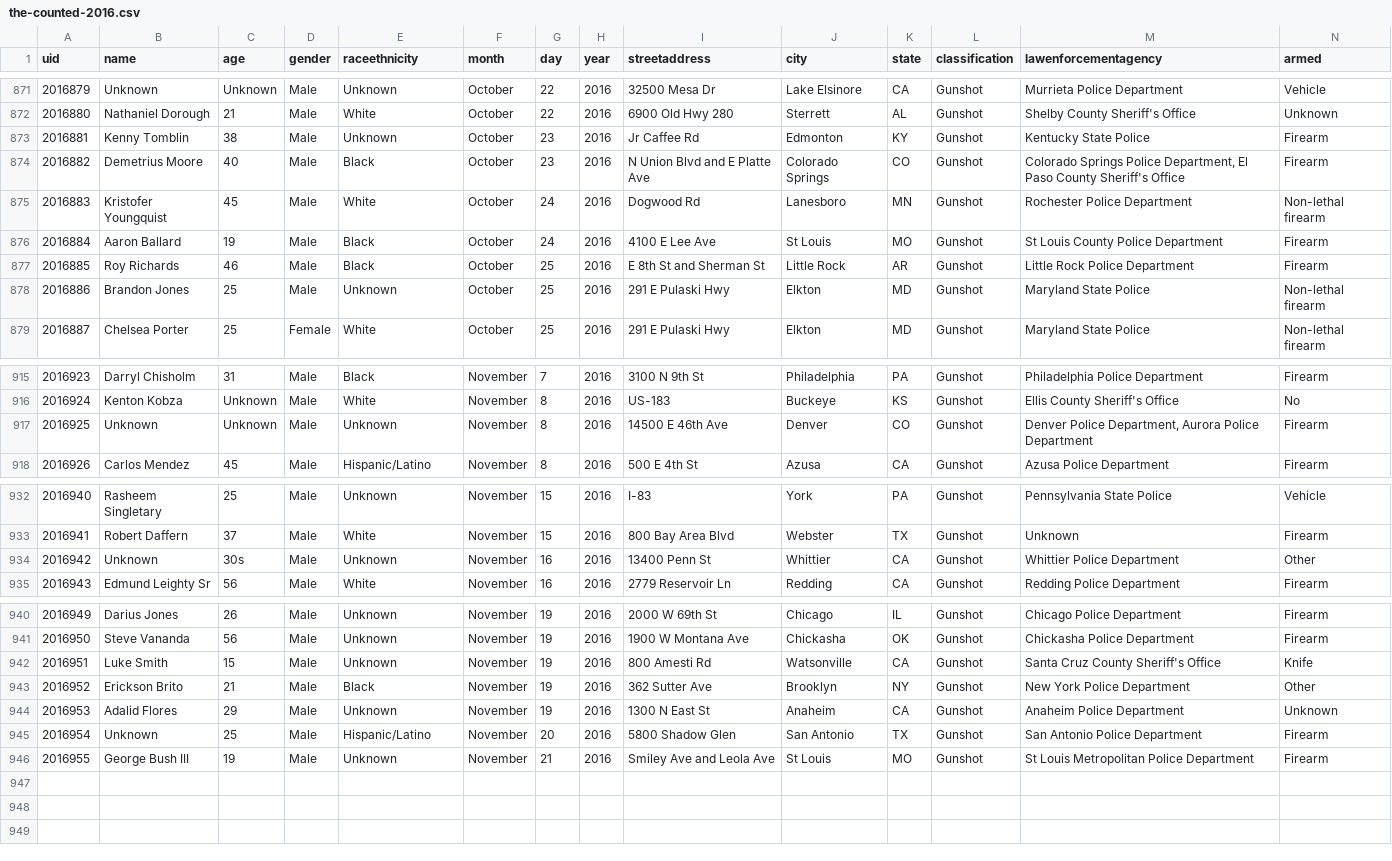
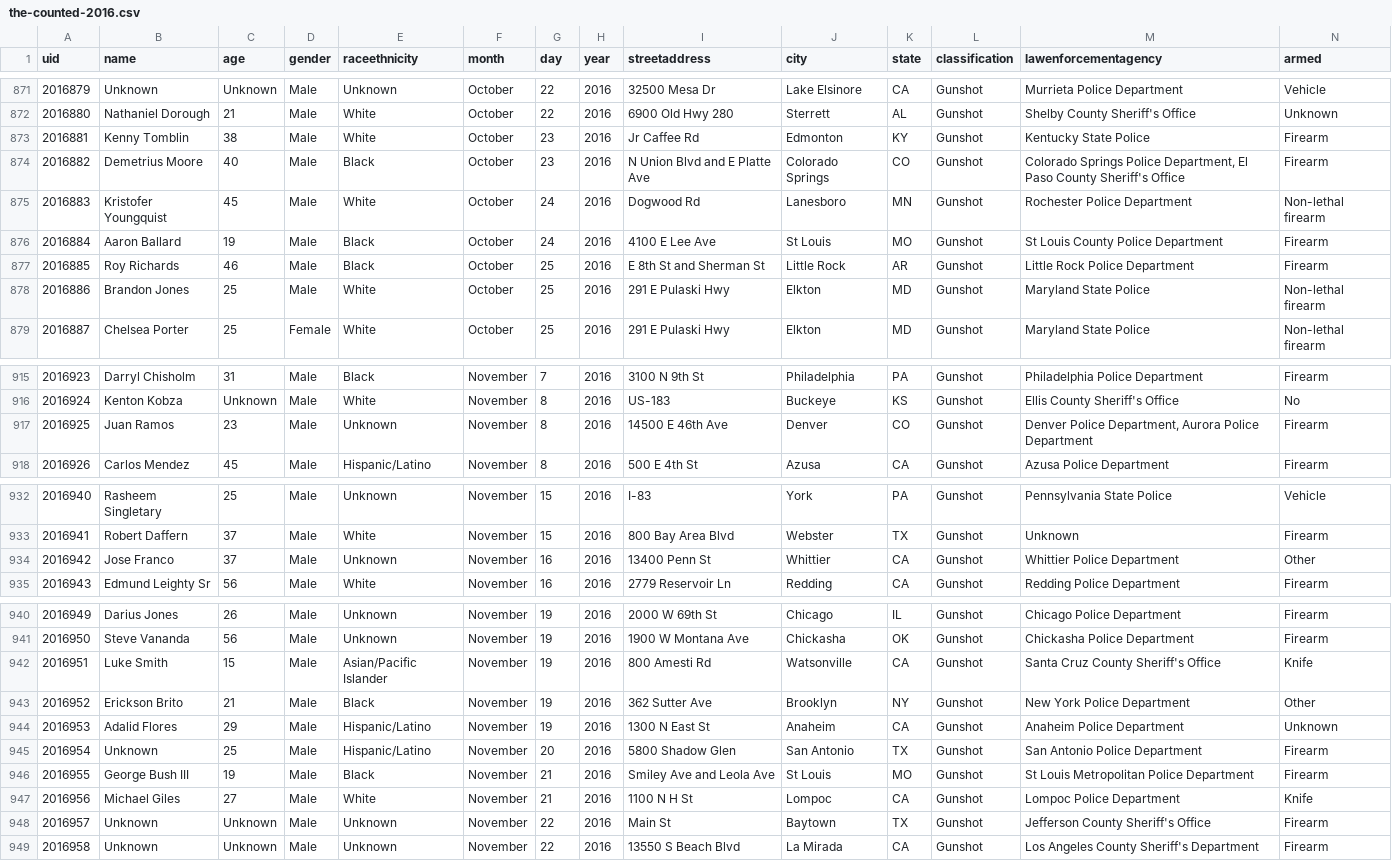
Before and after one commit to tigrevol8888/thecounted, a CSV file: data/the-counted-2016.csv, drawn as a sheet; only a part is shown, gaps mark what is left out; the diff covers the shown part only.

Commit message:
Add Michael Giles and 2 others; update Jose Franco and 8 others

```diff
--- a/data/the-counted-2016.csv
+++ b/data/the-counted-2016.csv
@@ -872,3 +872,3 @@ uid,name,age,gender,raceethnicity,month,day,year,streetaddress,city,state,classi
 "2016880","Nathaniel Dorough","21","Male","White","October","22","2016","6900 Old Hwy 280","Sterrett","AL","Gunshot","Shelby County Sheriff's Office","Unknown"
-"2016881","Kenny Tomblin","38","Male","Unknown","October","23","2016","Jr Caffee Rd","Edmonton","KY","Gunshot","Kentucky State Police","Firearm"
+"2016881","Kenny Tomblin","38","Male","White","October","23","2016","Jr Caffee Rd","Edmonton","KY","Gunshot","Kentucky State Police","Firearm"
 "2016882","Demetrius Moore","40","Male","Black","October","23","2016","N Union Blvd and E Platte Ave","Colorado Springs","CO","Gunshot","Colorado Springs Police Department, El Paso County Sheriff's Office","Firearm"
@@ -877,3 +877,3 @@ uid,name,age,gender,raceethnicity,month,day,year,streetaddress,city,state,classi
 "2016885","Roy Richards","46","Male","Black","October","25","2016","E 8th St and Sherman St","Little Rock","AR","Gunshot","Little Rock Police Department","Firearm"
-"2016886","Brandon Jones","25","Male","Unknown","October","25","2016","291 E Pulaski Hwy","Elkton","MD","Gunshot","Maryland State Police","Non-lethal firearm"
+"2016886","Brandon Jones","25","Male","White","October","25","2016","291 E Pulaski Hwy","Elkton","MD","Gunshot","Maryland State Police","Non-lethal firearm"
 "2016887","Chelsea Porter","25","Female","White","October","25","2016","291 E Pulaski Hwy","Elkton","MD","Gunshot","Maryland State Police","Non-lethal firearm"
@@ -916,3 +916,3 @@ uid,name,age,gender,raceethnicity,month,day,year,streetaddress,city,state,classi
 "2016924","Kenton Kobza","Unknown","Male","White","November","8","2016","US-183","Buckeye","KS","Gunshot","Ellis County Sheriff's Office","No"
-"2016925","Unknown","Unknown","Male","Unknown","November","8","2016","14500 E 46th Ave","Denver","CO","Gunshot","Denver Police Department, Aurora Police Department","Firearm"
+"2016925","Juan Ramos","23","Male","Unknown","November","8","2016","14500 E 46th Ave","Denver","CO","Gunshot","Denver Police Department, Aurora Police Department","Firearm"
 "2016926","Carlos Mendez","45","Male","Hispanic/Latino","November","8","2016","500 E 4th St","Azusa","CA","Gunshot","Azusa Police Department","Firearm"
@@ -933,3 +933,3 @@ uid,name,age,gender,raceethnicity,month,day,year,streetaddress,city,state,classi
 "2016941","Robert Daffern","37","Male","White","November","15","2016","800 Bay Area Blvd","Webster","TX","Gunshot","Unknown","Firearm"
-"2016942","Unknown","30s","Male","Unknown","November","16","2016","13400 Penn St","Whittier","CA","Gunshot","Whittier Police Department","Other"
+"2016942","Jose Franco","37","Male","Unknown","November","16","2016","13400 Penn St","Whittier","CA","Gunshot","Whittier Police Department","Other"
 "2016943","Edmund Leighty Sr","56","Male","White","November","16","2016","2779 Reservoir Ln","Redding","CA","Gunshot","Redding Police Department","Firearm"
@@ -941,6 +941,9 @@ uid,name,age,gender,raceethnicity,month,day,year,streetaddress,city,state,classi
 "2016950","Steve Vananda","56","Male","Unknown","November","19","2016","1900 W Montana Ave","Chickasha","OK","Gunshot","Chickasha Police Department","Firearm"
-"2016951","Luke Smith","15","Male","Unknown","November","19","2016","800 Amesti Rd","Watsonville","CA","Gunshot","Santa Cruz County Sheriff's Office","Knife"
+"2016951","Luke Smith","15","Male","Asian/Pacific Islander","November","19","2016","800 Amesti Rd","Watsonville","CA","Gunshot","Santa Cruz County Sheriff's Office","Knife"
 "2016952","Erickson Brito","21","Male","Black","November","19","2016","362 Sutter Ave","Brooklyn","NY","Gunshot","New York Police Department","Other"
-"2016953","Adalid Flores","29","Male","Unknown","November","19","2016","1300 N East St","Anaheim","CA","Gunshot","Anaheim Police Department","Unknown"
+"2016953","Adalid Flores","29","Male","Hispanic/Latino","November","19","2016","1300 N East St","Anaheim","CA","Gunshot","Anaheim Police Department","Unknown"
 "2016954","Unknown","25","Male","Hispanic/Latino","November","20","2016","5800 Shadow Glen","San Antonio","TX","Gunshot","San Antonio Police Department","Firearm"
-"2016955","George Bush III","19","Male","Unknown","November","21","2016","Smiley Ave and Leola Ave","St Louis","MO","Gunshot","St Louis Metropolitan Police Department","Firearm"
+"2016955","George Bush III","19","Male","Black","November","21","2016","Smiley Ave and Leola Ave","St Louis","MO","Gunshot","St Louis Metropolitan Police Department","Firearm"
+"2016956","Michael Giles","27","Male","White","November","21","2016","1100 N H St","Lompoc","CA","Gunshot","Lompoc Police Department","Knife"
+"2016957","Unknown","Unknown","Male","Unknown","November","22","2016","Main St","Baytown","TX","Gunshot","Jefferson County Sheriff's Office","Firearm"
+"2016958","Unknown","Unknown","Male","Unknown","November","22","2016","13550 S Beach Blvd","La Mirada","CA","Gunshot","Los Angeles County Sheriff's Department","Firearm"
```
Also changed, not shown: 2 edited cells elsewhere in this file.
